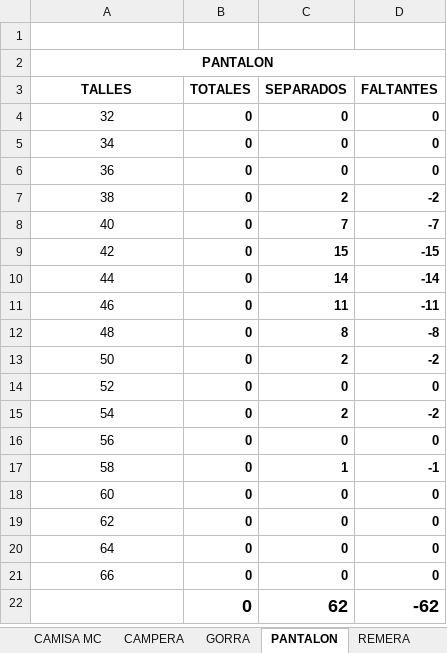
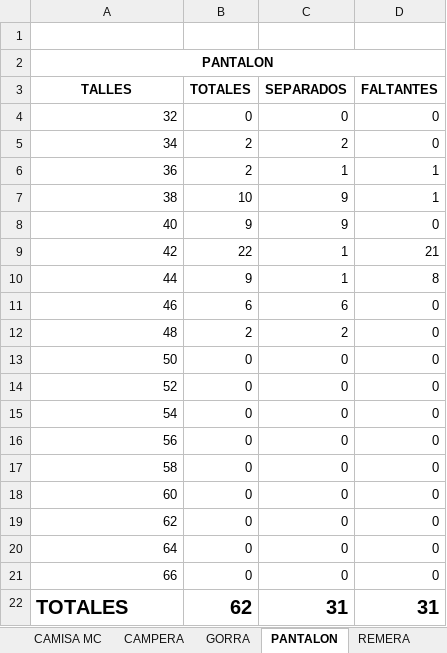
Before and after one commit to edgardoraul/archivos_bat, an Excel workbook: AGENTES DELEGACION B.xlsm, sheet PANTALON, drawn as a sheet; values as stored, in another font and other column widths than the file's, no borders; conditional formats not drawn; removed rows and columns are numbered as before the commit, all else as after; the diff names each change by its address in the sheet, - before the commit and + after, or states it on an @@ line.

Commit message:
Falta un error
1. construccion de hojas y datos: ok.
2. Cuenta de totales y separados: ok.

Error:
En la fórmula que toma de los totales y separados.

```diff
--- a/AGENTES DELEGACION B.xlsm (sheet PANTALON)
+++ b/AGENTES DELEGACION B.xlsm (sheet PANTALON)
-A4:A21 alignment: center
+A4:A21 alignment: right
-B4:D21 bold: on
+B4:D21 bold: off
-B5:B6 (TOTALES): 0
+B5:B6 (TOTALES): 2
-C5 (SEPARADOS): 0
+C5 (SEPARADOS): 2
-C6 (SEPARADOS): 0
+C6 (SEPARADOS): 1
-D6 (FALTANTES): 0
+D6 (FALTANTES): 1
-B7 (TOTALES): 0
+B7 (TOTALES): 10
-C7 (SEPARADOS): 2
+C7 (SEPARADOS): 9
-D7 (FALTANTES): -2
+D7 (FALTANTES): 1
-B8 (TOTALES): 0
+B8 (TOTALES): 9
-C8 (SEPARADOS): 7
+C8 (SEPARADOS): 9
-D8 (FALTANTES): -7
+D8 (FALTANTES): 0
-B9 (TOTALES): 0
+B9 (TOTALES): 22
-C9 (SEPARADOS): 15
+C9 (SEPARADOS): 1
-D9 (FALTANTES): -15
+D9 (FALTANTES): 21
-B10 (TOTALES): 0
+B10 (TOTALES): 9
-C10 (SEPARADOS): 14
+C10 (SEPARADOS): 1
-D10 (FALTANTES): -14
+D10 (FALTANTES): 8
-B11 (TOTALES): 0
+B11 (TOTALES): 6
-C11 (SEPARADOS): 11
+C11 (SEPARADOS): 6
-D11 (FALTANTES): -11
+D11 (FALTANTES): 0
-B12 (TOTALES): 0
+B12 (TOTALES): 2
-C12 (SEPARADOS): 8
+C12 (SEPARADOS): 2
-D12 (FALTANTES): -8
+D12 (FALTANTES): 0
-C13 (SEPARADOS): 2
+C13 (SEPARADOS): 0
-D13 (FALTANTES): -2
+D13 (FALTANTES): 0
-C15 (SEPARADOS): 2
+C15 (SEPARADOS): 0
-D15 (FALTANTES): -2
+D15 (FALTANTES): 0
-C17 (SEPARADOS): 1
+C17 (SEPARADOS): 0
-D17 (FALTANTES): -1
+D17 (FALTANTES): 0
-row 22:  | 0 | 62 | -62
+row 22: TOTALES | 62 | 31 | 31
```
Also changed, not shown: sheet SEPARADOS, sheet TOTALES, sheet GORRA, sheet ZAPATOS, sheet CAMISA MC, sheet REMERA, 2 more sheets, other sheet tabs, formulas that keep their value.
